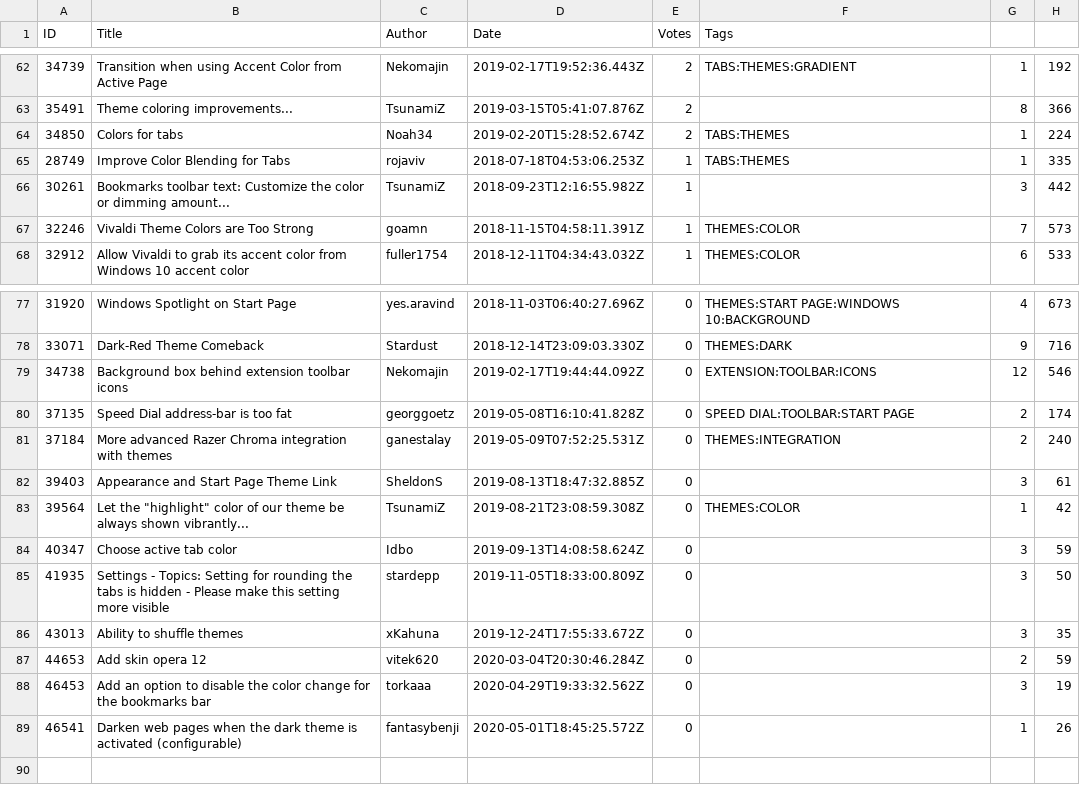
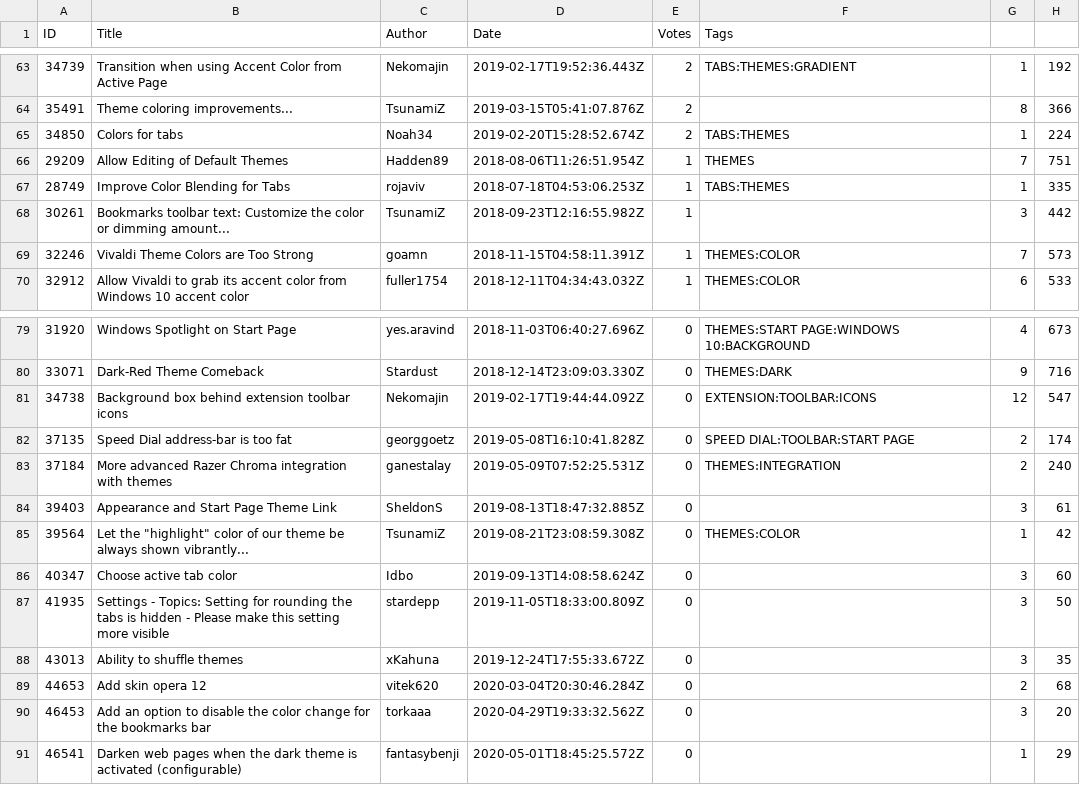
Before and after one commit to LonMcGregor/VivaldiFeatureRequests, a CSV file: category_132_themes.csv, drawn as a sheet; only a part is shown, gaps mark what is left out; the diff covers the shown part only.

```diff
--- a/category_132_themes.csv
+++ b/category_132_themes.csv
@@ -64,2 +65,3 @@ ID,Title,Author,Date,Votes,Tags
 34850,Colors for tabs,Noah34,2019-02-20T15:28:52.674Z,2,TABS:THEMES,1,224
+29209,Allow Editing of Default Themes,Hadden89,2018-08-06T11:26:51.954Z,1,THEMES,7,751
 28749,Improve Color Blending for Tabs,rojaviv,2018-07-18T04:53:06.253Z,1,TABS:THEMES,1,335
@@ -78,3 +80,3 @@ ID,Title,Author,Date,Votes,Tags
 33071,Dark-Red Theme Comeback,Stardust,2018-12-14T23:09:03.330Z,0,THEMES:DARK,9,716
-34738,Background box behind extension toolbar icons,Nekomajin,2019-02-17T19:44:44.092Z,0,EXTENSION:TOOLBAR:ICONS,12,546
+34738,Background box behind extension toolbar icons,Nekomajin,2019-02-17T19:44:44.092Z,0,EXTENSION:TOOLBAR:ICONS,12,547
 37135,Speed Dial address-bar is too fat,georggoetz,2019-05-08T16:10:41.828Z,0,SPEED DIAL:TOOLBAR:START PAGE,2,174
@@ -83,7 +85,7 @@ ID,Title,Author,Date,Votes,Tags
 39564,Let the "highlight" color of our theme be always shown vibrantly...,TsunamiZ,2019-08-21T23:08:59.308Z,0,THEMES:COLOR,1,42
-40347,Choose active tab color,Idbo,2019-09-13T14:08:58.624Z,0,,3,59
+40347,Choose active tab color,Idbo,2019-09-13T14:08:58.624Z,0,,3,60
 41935,Settings - Topics: Setting for rounding the tabs is hidden - Please make this setting more visible,stardepp,2019-11-05T18:33:00.809Z,0,,3,50
 43013,Ability to shuffle themes,xKahuna,2019-12-24T17:55:33.672Z,0,,3,35
-44653,Add skin opera 12,vitek620,2020-03-04T20:30:46.284Z,0,,2,59
-46453,Add an option to disable the color change for the bookmarks bar,torkaaa,2020-04-29T19:33:32.562Z,0,,3,19
-46541,Darken web pages when the dark theme is activated (configurable),fantasybenji,2020-05-01T18:45:25.572Z,0,,1,26
+44653,Add skin opera 12,vitek620,2020-03-04T20:30:46.284Z,0,,2,68
+46453,Add an option to disable the color change for the bookmarks bar,torkaaa,2020-04-29T19:33:32.562Z,0,,3,20
+46541,Darken web pages when the dark theme is activated (configurable),fantasybenji,2020-05-01T18:45:25.572Z,0,,1,29
```
Also changed, not shown: 8 added rows, 7 removed rows and 34 edited cells elsewhere in this file, category_113_feature-requests-for-desktop.csv, category_129_panels.csv, 7 other files.
